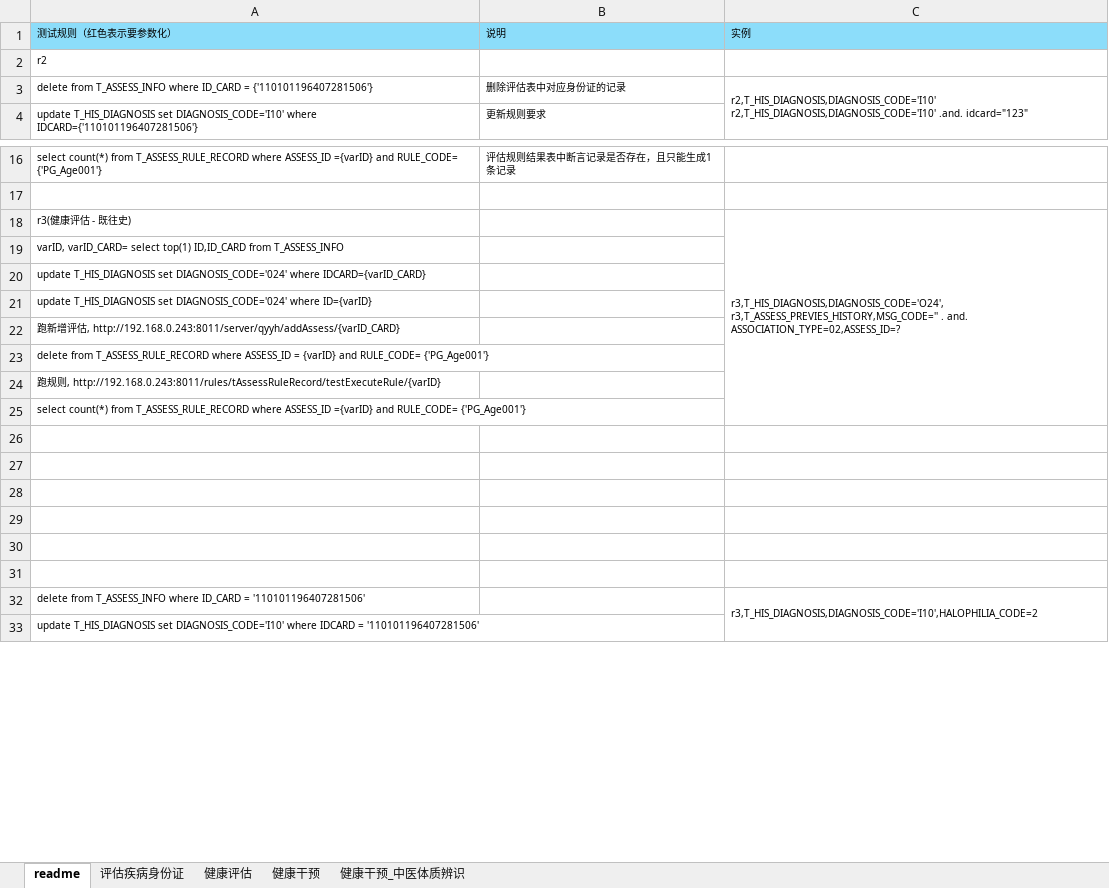
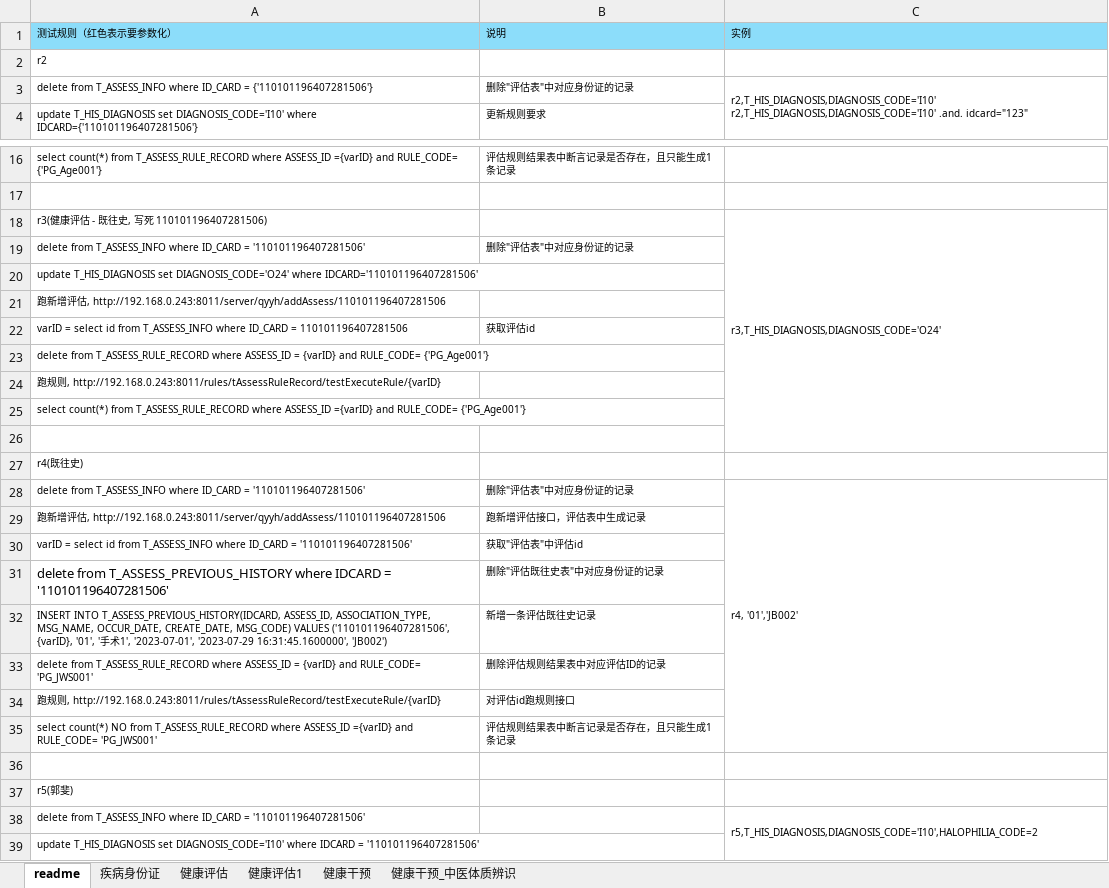
Before and after one commit to skducn/project, an Excel workbook: instance/zyjk/CHC/rule/健康评估规则表自动化1.xlsx, sheet readme, drawn as a sheet; only a part is shown, gaps mark what is left out; values as stored, in another font and other column widths than the file's, no borders; removed rows and columns are numbered as before the commit, all else as after; ↵ is a line break in a cell; the diff covers the shown part only; the diff names each change by its address in the sheet, - before the commit and + after, or states it on an @@ line.

```diff
--- a/instance/zyjk/CHC/rule/健康评估规则表自动化1.xlsx (sheet readme)
+++ b/instance/zyjk/CHC/rule/健康评估规则表自动化1.xlsx (sheet readme)
-sheet tab: 评估疾病身份证
+sheet tab: 疾病身份证
+sheet tab: 健康评估1
-B3: 删除评估表中对应身份证的记录
+B3: 删除"评估表"中对应身份证的记录
-row 18: r3(健康评估 - 既往史) |  | r3,T_HIS_DIAGNOSIS,DIAGNOSIS_CODE='O24', ↵ r3,T_ASSESS_PREVIES_HISTORY,MSG_CODE='' . and. ASSOCIATION_TYPE=02,ASSESS_ID=?
-row 19: varID, varID_CARD= select top(1) ID,ID_CARD from T_ASSESS_INFO
-row 20: update T_HIS_DIAGNOSIS set DIAGNOSIS_CODE='024' where IDCARD={varID_CARD}
+row 18: r3(健康评估 - 既往史, 写死 110101196407281506) |  | r3,T_HIS_DIAGNOSIS,DIAGNOSIS_CODE='O24'
+row 19: delete from T_ASSESS_INFO where ID_CARD = '110101196407281506' | 删除"评估表"中对应身份证的记录
-A20: …T_HIS_DIAGNOSIS set DIAGNOSIS_CODE='024' where ID={varID}
+A20: …T_HIS_DIAGNOSIS set DIAGNOSIS_CODE='O24' where IDCARD='110101196407281506'
-A21: …估, http://192.168.0.243:8011/server/qyyh/addAssess/{varID_CARD}
+A21: …估, http://192.168.0.243:8011/server/qyyh/addAssess/110101196407281506
+row 22: varID = select id from T_ASSESS_INFO where ID_CARD = 110101196407281506 | 获取评估id
+row 27: r4(既往史)
+row 28: delete from T_ASSESS_INFO where ID_CARD = '110101196407281506' | 删除"评估表"中对应身份证的记录 | r4, '01','JB002'
+row 29: 跑新增评估, http://192.168.0.243:8011/server/qyyh/addAssess/110101196407281506 | 跑新增评估接口，评估表中生成记录
+row 30: varID = select id from T_ASSESS_INFO where ID_CARD = '110101196407281506' | 获取"评估表"中评估id
+row 31: delete from T_ASSESS_PREVIOUS_HISTORY where IDCARD = '110101196407281506' | 删除"评估既往史表"中对应身份证的记录
+row 32: INSERT INTO T_ASSESS_PREVIOUS_HISTORY(IDCARD, ASSESS_ID, ASSOCIATION_TYPE, MSG_NAME, OCCUR_DATE, CREATE_DATE, MSG_CODE) VALUES ('110101196407281506', {varID}, '01', '手术1', '2023-07-01', '2023-07-29 16:31:45.1600000', 'JB002') | 新增一条评估既往史记录
+row 33: delete from T_ASSESS_RULE_RECORD where ASSESS_ID = {varID} and RULE_CODE= 'PG_JWS001' | 删除评估规则结果表中对应评估ID的记录
+row 34: 跑规则, http://192.168.0.243:8011/rules/tAssessRuleRecord/testExecuteRule/{varID} | 对评估id跑规则接口
+row 35: select count(*) NO from T_ASSESS_RULE_RECORD where ASSESS_ID ={varID} and RULE_CODE= 'PG_JWS001' | 评估规则结果表中断言记录是否存在，且只能生成1条记录
-A37: (empty)
+A37: r5(郭斐)
-row 29: (empty)
-row 30: (empty)
-row 31: (empty)
-C38: r3,T_HIS_DIAGNOSIS,DIAGNOSIS_CODE='I10',HALOPHILIA_CODE=2
+C38: r5,T_HIS_DIAGNOSIS,DIAGNOSIS_CODE='I10',HALOPHILIA_CODE=2
```
Also changed, not shown: 11 added rows and 1 edited cell elsewhere in this sheet, sheet 健康评估, sheet 健康干预, sheet 疾病身份证, hidden cells, 5 other files.
